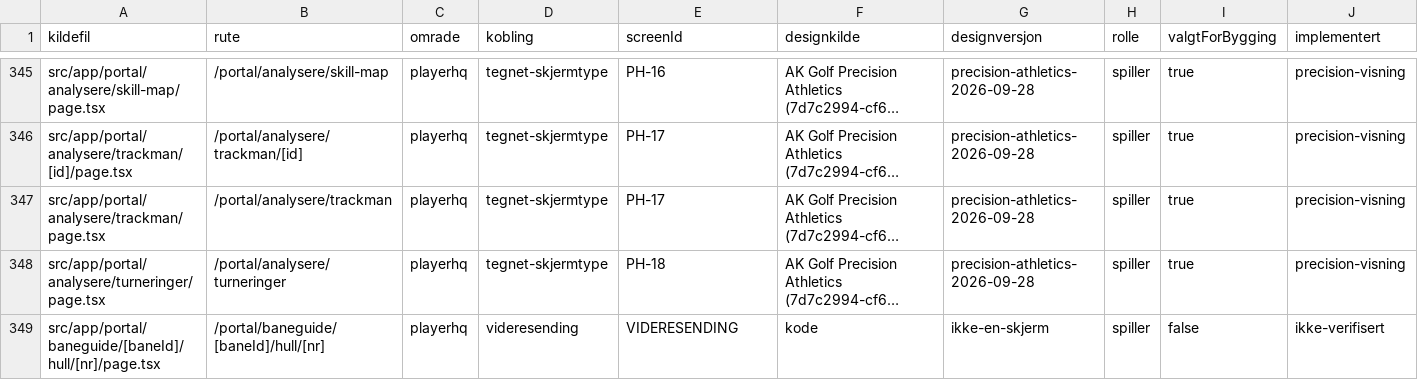
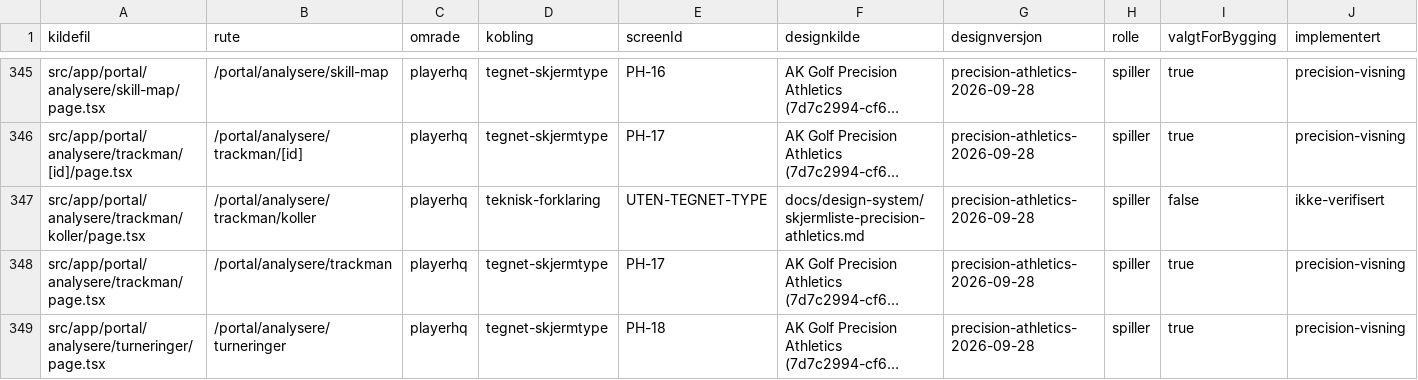
Before and after one commit to akgolfsoftware/Golf_Headquarters, a CSV file: docs/design-system/skjermregister.csv, drawn as a sheet; only a part is shown, gaps mark what is left out; the shorter side is filled out with more unchanged rows; long unchanged cells end in …; rows hold the shown columns only; the diff covers the shown part only; the diff names each change by its address in the sheet, - before the commit and + after, or states it on an @@ line.

```diff
--- a/docs/design-system/skjermregister.csv
+++ b/docs/design-system/skjermregister.csv
+row 347: src/app/portal/analysere/trackman/koller/page.tsx | /portal/analysere/trackman/koller | playerhq | teknisk-forklaring | UTEN-TEGNET-TYPE | docs/design-system/skjermliste-precision-athletics.md | precision-athletics-2026-09-28 | spiller | false | ikke-verifisert
```
Also changed, not shown: 9 edited cells elsewhere in this file, 19 other files.
